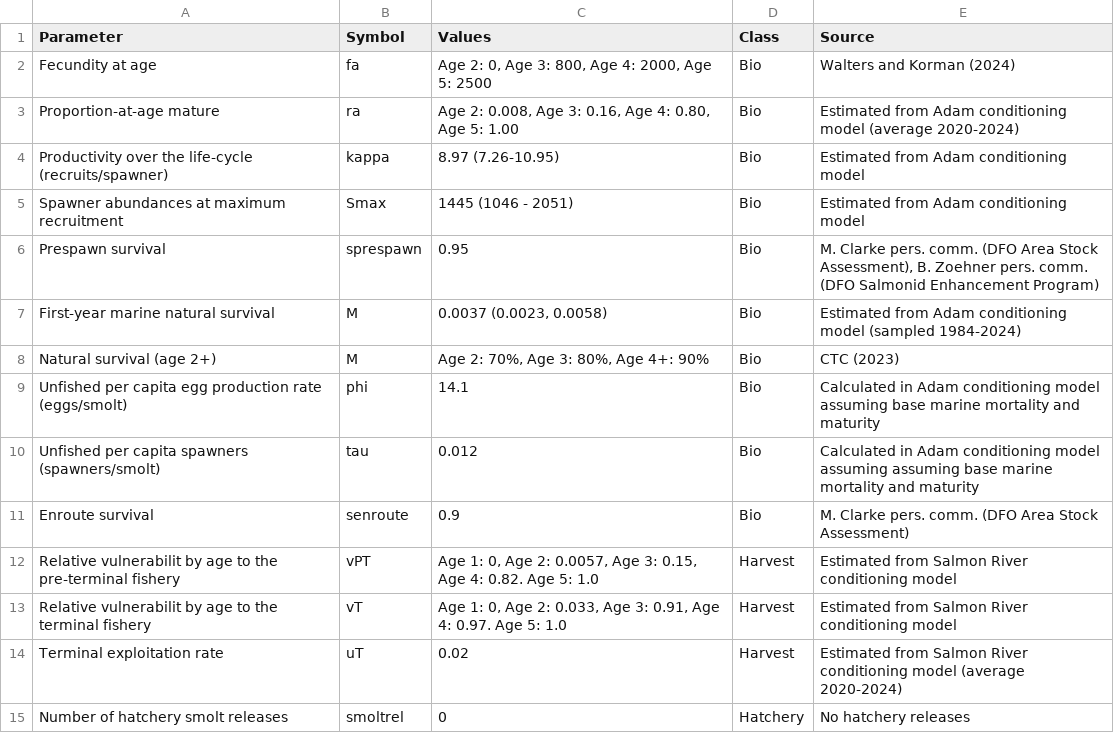
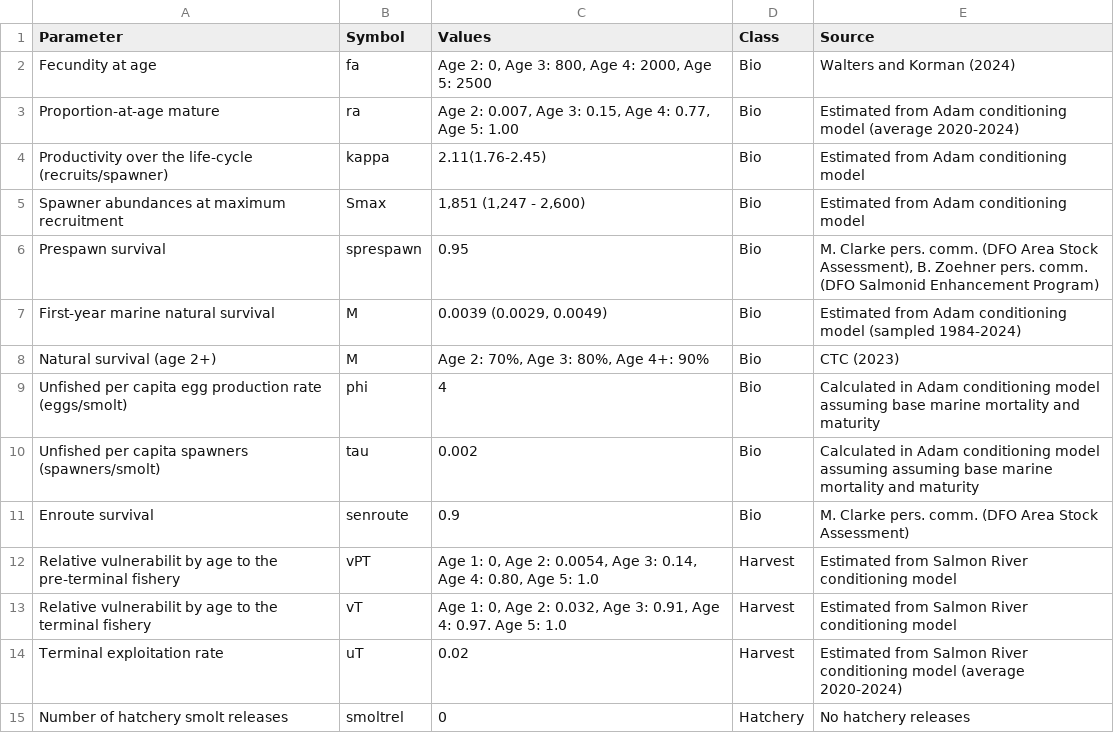
Before and after one commit to Pacific-salmon-assess/UpperSoG_Chinook, a CSV file: tables/adam-om.csv, drawn as a sheet; only a part is shown.

```diff
--- a/tables/adam-om.csv
+++ b/tables/adam-om.csv
@@ -2,13 +2,13 @@
 Fecundity at age,fa,"Age 2: 0, Age 3: 800, Age 4: 2000, Age 5: 2500",Bio,Walters and Korman (2024)
-Proportion-at-age mature,ra,"Age 2: 0.008, Age 3: 0.16, Age 4: 0.80, Age 5: 1.00",Bio,Estimated from Adam conditioning model (average 2020-2024)
-Productivity over the life-cycle (recruits/spawner),kappa,8.97 (7.26-10.95),Bio,Estimated from Adam  conditioning model
-Spawner abundances at maximum recruitment,Smax,1445 (1046 - 2051),Bio,Estimated from Adam  conditioning model
+Proportion-at-age mature,ra,"Age 2: 0.007, Age 3: 0.15, Age 4: 0.77, Age 5: 1.00",Bio,Estimated from Adam conditioning model (average 2020-2024)
+Productivity over the life-cycle (recruits/spawner),kappa,2.11(1.76-2.45),Bio,Estimated from Adam  conditioning model
+Spawner abundances at maximum recruitment,Smax,"1,851 (1,247 - 2,600)",Bio,Estimated from Adam  conditioning model
 Prespawn survival,sprespawn,0.95,Bio,"M. Clarke pers. comm. (DFO Area Stock Assessment), B. Zoehner pers. comm. (DFO Salmonid Enhancement Program)"
-First-year marine natural survival,M,"0.0037 (0.0023, 0.0058)",Bio,Estimated from Adam  conditioning model (sampled 1984-2024)
+First-year marine natural survival,M,"0.0039 (0.0029, 0.0049)",Bio,Estimated from Adam  conditioning model (sampled 1984-2024)
 Natural survival (age 2+),M,"Age 2: 70%, Age 3: 80%, Age 4+: 90%",Bio,CTC (2023)
-Unfished per capita egg production rate (eggs/smolt),phi,14.1,Bio,Calculated in Adam conditioning model assuming base marine mortality and maturity
-Unfished per capita spawners (spawners/smolt),tau,0.012,Bio,Calculated in Adam  conditioning model assuming assuming base marine mortality and maturity
+Unfished per capita egg production rate (eggs/smolt),phi,4,Bio,Calculated in Adam conditioning model assuming base marine mortality and maturity
+Unfished per capita spawners (spawners/smolt),tau,0.002,Bio,Calculated in Adam  conditioning model assuming assuming base marine mortality and maturity
 Enroute survival,senroute,0.9,Bio,M. Clarke pers. comm. (DFO Area Stock Assessment)
-Relative vulnerabilit by age to the pre-terminal fishery,vPT,"Age 1: 0, Age 2: 0.0057, Age 3: 0.15, Age 4: 0.82. Age 5: 1.0 ",Harvest,Estimated from Salmon River conditioning model
-Relative vulnerabilit by age to the terminal fishery,vT,"Age 1: 0, Age 2: 0.033, Age 3: 0.91, Age 4: 0.97. Age 5: 1.0 ",Harvest,Estimated from Salmon River conditioning model
+Relative vulnerabilit by age to the pre-terminal fishery,vPT,"Age 1: 0, Age 2: 0.0054, Age 3: 0.14, Age 4: 0.80, Age 5: 1.0 ",Harvest,Estimated from Salmon River conditioning model
+Relative vulnerabilit by age to the terminal fishery,vT,"Age 1: 0, Age 2: 0.032, Age 3: 0.91, Age 4: 0.97. Age 5: 1.0 ",Harvest,Estimated from Salmon River conditioning model
 Terminal exploitation rate,uT,0.02,Harvest,Estimated from Salmon River conditioning model  (average 2020-2024)
```
Also changed, not shown: tables/nimpkish-om.csv, tables/qc-om.csv, 28 other files.
